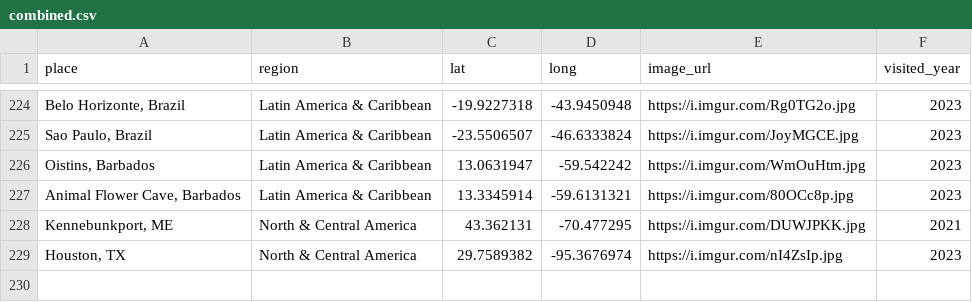
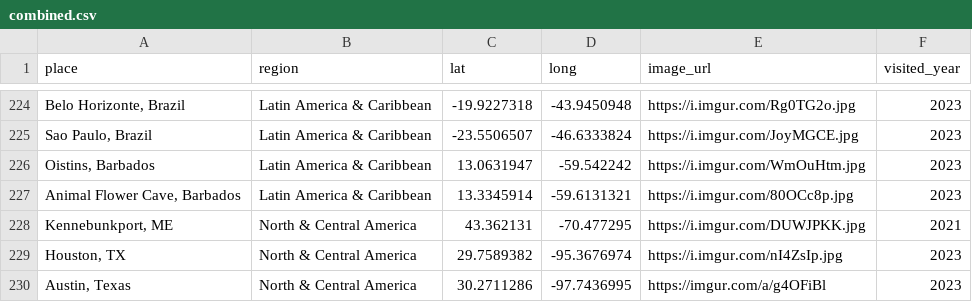
Before and after one commit to liamtk/liamtk.github.io, a CSV file: pages/pages-assets/places/combined.csv, drawn as a sheet; only a part is shown, gaps mark what is left out; the diff names each change by its address in the sheet, - before the commit and + after, or states it on an @@ line.

Commit message:
update places.html map

```diff
--- a/pages/pages-assets/places/combined.csv
+++ b/pages/pages-assets/places/combined.csv
+row 230: Austin, Texas | North & Central America | 30.2711286 | -97.7436995 | https://imgur.com/a/g4OFiBl | 2023
```
Also changed, not shown: 1 other file.
